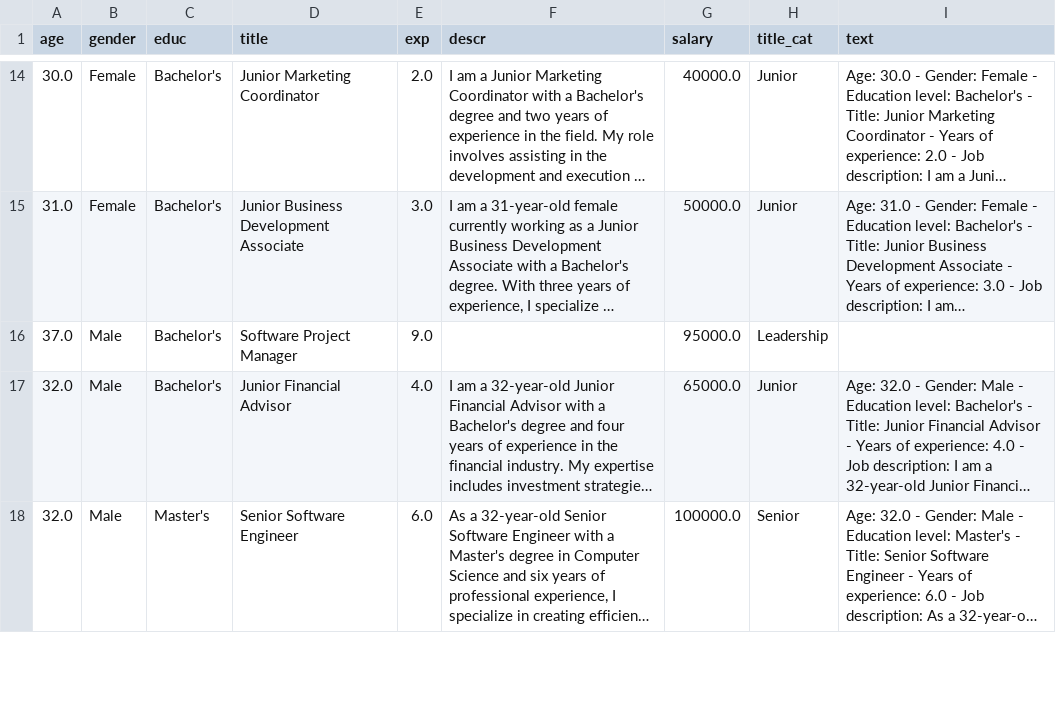
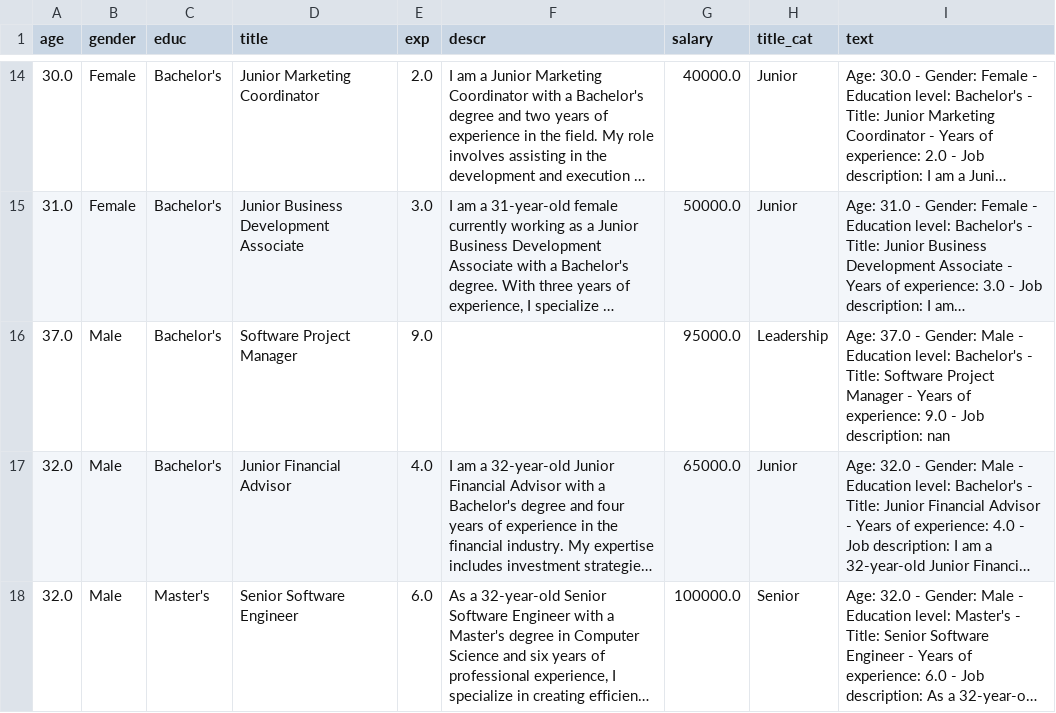
Before and after one commit to mpru/salary_prediction, a CSV file: data/test_set.csv, drawn as a sheet; only a part is shown, gaps mark what is left out; long unchanged cells end in …; the diff names each change by its address in the sheet, - before the commit and + after, or states it on an @@ line.

```diff
--- a/data/test_set.csv
+++ b/data/test_set.csv
-I16 (text): (empty)
+I16 (text): Age: 37.0 - Gender: Male - Education level: Bachelor's - Title: Software Project Manager - Years of experience: 9.0 - Job description: nan
```
Also changed, not shown: data/clean_data.csv, data/train_set.csv, 2 other files.
